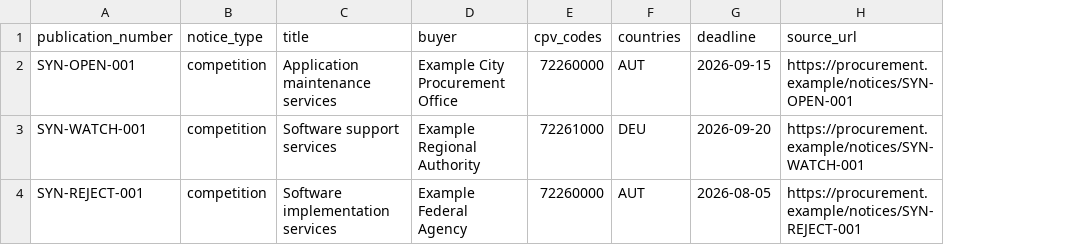
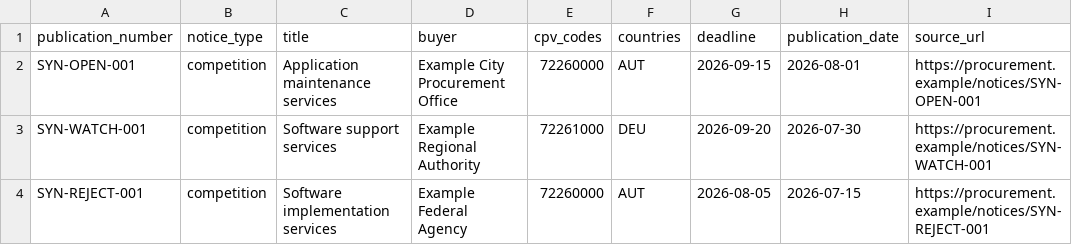
Before and after one commit to demidgost-sys/tenderverdict, a CSV file: examples/synthetic/notices.csv, drawn as a sheet; the diff names each change by its address in the sheet, - before the commit and + after, or states it on an @@ line.

```diff
--- a/examples/synthetic/notices.csv
+++ b/examples/synthetic/notices.csv
+column H (publication_date), rows 2-4: 2026-08-01 | 2026-07-30 | 2026-07-15
```
Also changed, not shown: 36 other files.
